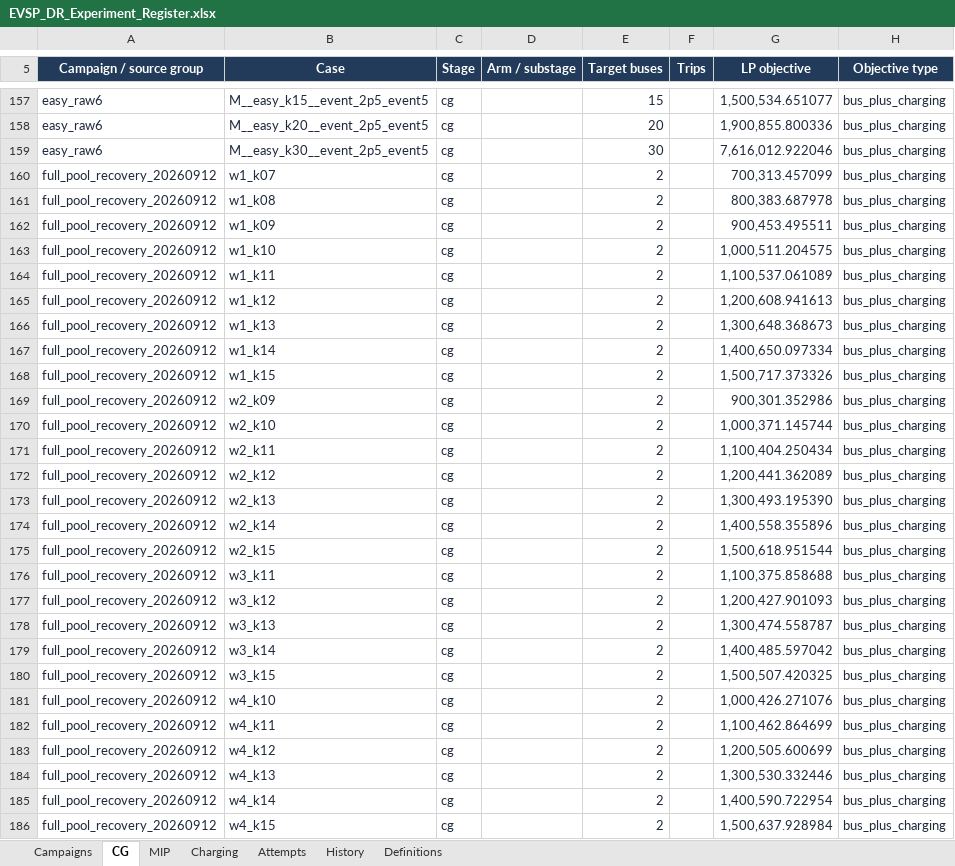
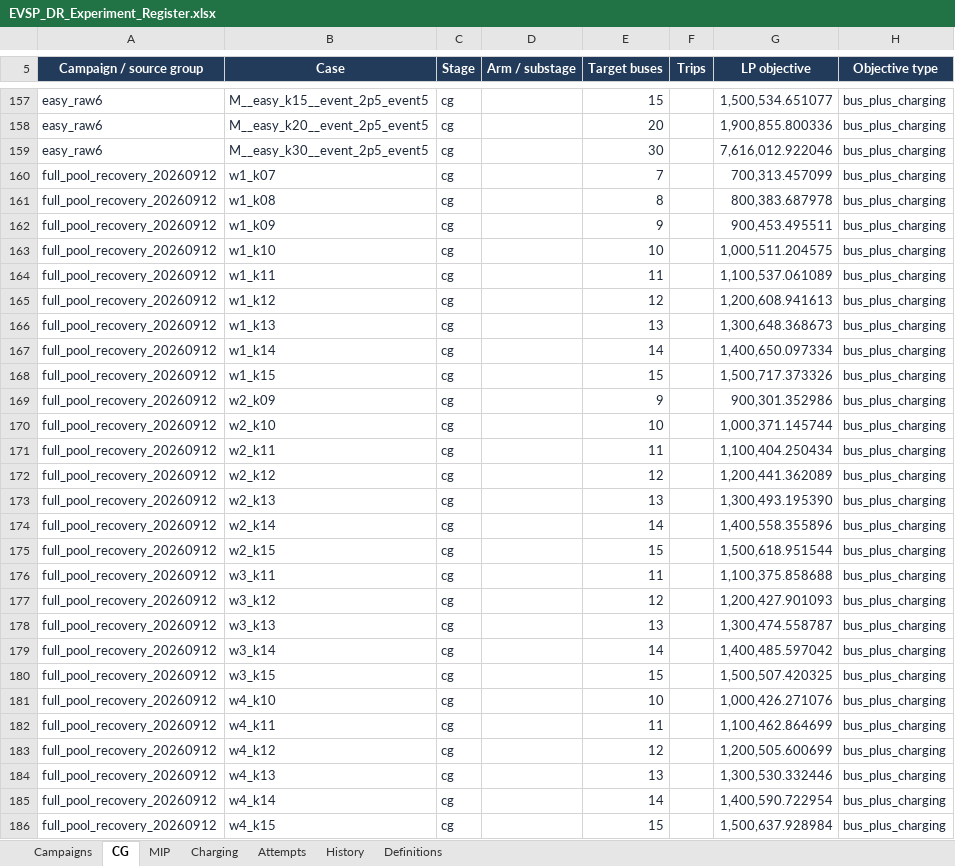
Before and after one commit to ndandnd/EVSP-DR, an Excel workbook: outputs/01a07ecc-9b77-79b3-9782-e4308a80ba07/EVSP_DR_Experiment_Register.xlsx, sheet CG, drawn as a sheet; only a part is shown, gaps mark what is left out; values as stored, in another font and other column widths than the file's, no borders; conditional formats and table styles not drawn; the diff covers the shown part only; the diff names each change by its address in the sheet, - before the commit and + after, or states it on an @@ line.

Commit message:
Correct case target labels independently of campaign directory ranges

```diff
--- a/outputs/01a07ecc-9b77-79b3-9782-e4308a80ba07/EVSP_DR_Experiment_Register.xlsx (sheet CG)
+++ b/outputs/01a07ecc-9b77-79b3-9782-e4308a80ba07/EVSP_DR_Experiment_Register.xlsx (sheet CG)
-E160 (Target buses): 2
+E160 (Target buses): 7
-E161 (Target buses): 2
+E161 (Target buses): 8
-E162 (Target buses): 2
+E162 (Target buses): 9
-E163 (Target buses): 2
+E163 (Target buses): 10
-E164 (Target buses): 2
+E164 (Target buses): 11
-E165 (Target buses): 2
+E165 (Target buses): 12
-E166 (Target buses): 2
+E166 (Target buses): 13
-E167 (Target buses): 2
+E167 (Target buses): 14
-E168 (Target buses): 2
+E168 (Target buses): 15
-E169 (Target buses): 2
+E169 (Target buses): 9
-E170 (Target buses): 2
+E170 (Target buses): 10
-E171 (Target buses): 2
+E171 (Target buses): 11
-E172 (Target buses): 2
+E172 (Target buses): 12
-E173 (Target buses): 2
+E173 (Target buses): 13
-E174 (Target buses): 2
+E174 (Target buses): 14
-E175 (Target buses): 2
+E175 (Target buses): 15
-E176 (Target buses): 2
+E176 (Target buses): 11
-E177 (Target buses): 2
+E177 (Target buses): 12
-E178 (Target buses): 2
+E178 (Target buses): 13
-E179 (Target buses): 2
+E179 (Target buses): 14
-E180 (Target buses): 2
+E180 (Target buses): 15
-E181 (Target buses): 2
+E181 (Target buses): 10
-E182 (Target buses): 2
+E182 (Target buses): 11
-E183 (Target buses): 2
+E183 (Target buses): 12
-E184 (Target buses): 2
+E184 (Target buses): 13
-E185 (Target buses): 2
+E185 (Target buses): 14
-E186 (Target buses): 2
+E186 (Target buses): 15
```
Also changed, not shown: 108 edited cells elsewhere in this sheet, sheet MIP, sheet Attempts, 7 other files.
